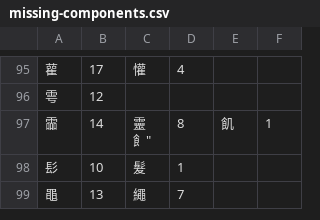
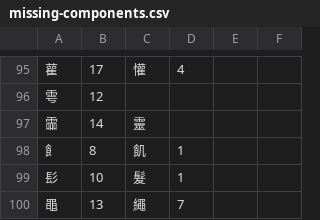
Before and after one commit to g0v/zh-stroke-data, a CSV file: missing-components.csv, drawn as a sheet; only a part is shown, gaps mark what is left out.

```diff
--- a/missing-components.csv
+++ b/missing-components.csv
@@ -96,4 +96,4 @@
 "雩","12"
-"霝","14","靈
-"飠","8","飢","1"
+"霝","14","靈"
+"飠","8","飢","1"
 "髟","10","髮","1"
```
